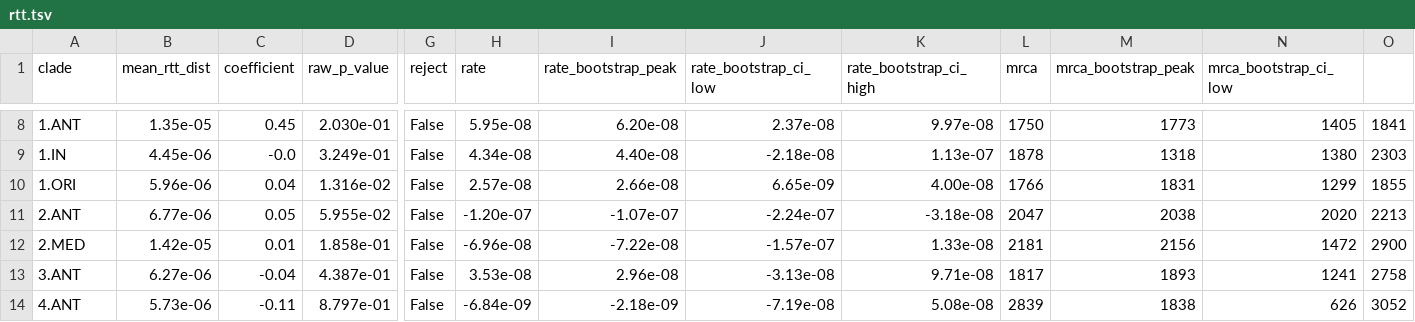
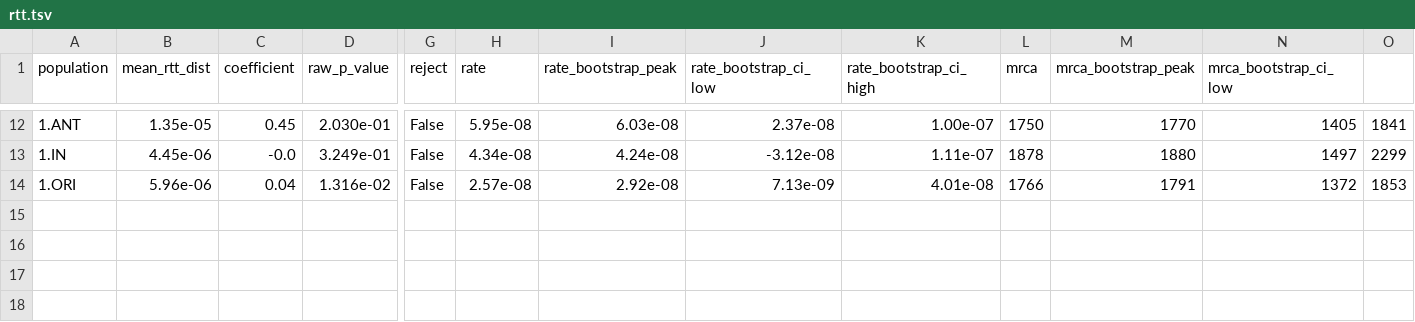
Before and after one commit to ktmeaton/plague-phylogeography-projects, a TSV file: main/iqtree/all/chromosome/full/filter5/filter-taxa/rtt.tsv, drawn as a sheet; only a part is shown, gaps mark what is left out; removed rows and columns are numbered as before the commit, all else as after; rows hold the shown columns only; the diff covers the shown part only; the diff names each change by its address in the sheet, - before the commit and + after, or states it on an @@ line.

```diff
--- a/main/iqtree/all/chromosome/full/filter5/filter-taxa/rtt.tsv
+++ b/main/iqtree/all/chromosome/full/filter5/filter-taxa/rtt.tsv
-A1: clade
+A1: population
-I12 (rate_bootstrap_peak): 6.20e-08
+I12 (rate_bootstrap_peak): 6.03e-08
-K12 (rate_bootstrap_ci_high): 9.97e-08
+K12 (rate_bootstrap_ci_high): 1.00e-07
-M12 (mrca_bootstrap_peak): 1773
+M12 (mrca_bootstrap_peak): 1770
-I13 (rate_bootstrap_peak): 4.40e-08
+I13 (rate_bootstrap_peak): 4.24e-08
-J13 (rate_bootstrap_ci_low): -2.18e-08
+J13 (rate_bootstrap_ci_low): -3.12e-08
-K13 (rate_bootstrap_ci_high): 1.13e-07
+K13 (rate_bootstrap_ci_high): 1.11e-07
-M13 (mrca_bootstrap_peak): 1318
+M13 (mrca_bootstrap_peak): 1880
-N13 (mrca_bootstrap_ci_low): 1380
+N13 (mrca_bootstrap_ci_low): 1497
-O13: 2303
+O13: 2299
-I14 (rate_bootstrap_peak): 2.66e-08
+I14 (rate_bootstrap_peak): 2.92e-08
-J14 (rate_bootstrap_ci_low): 6.65e-09
+J14 (rate_bootstrap_ci_low): 7.13e-09
-K14 (rate_bootstrap_ci_high): 4.00e-08
+K14 (rate_bootstrap_ci_high): 4.01e-08
-M14 (mrca_bootstrap_peak): 1831
+M14 (mrca_bootstrap_peak): 1791
-N14 (mrca_bootstrap_ci_low): 1299
+N14 (mrca_bootstrap_ci_low): 1372
-O14: 1855
+O14: 1853
-row 11: 2.ANT | 6.77e-06 | 0.05 | 5.955e-02 | False | -1.20e-07 | -1.07e-07 | -2.24e-07 | -3.18e-08 | 2047 | 2038 | 2020 | 2213
-row 12: 2.MED | 1.42e-05 | 0.01 | 1.858e-01 | False | -6.96e-08 | -7.22e-08 | -1.57e-07 | 1.33e-08 | 2181 | 2156 | 1472 | 2900
-row 13: 3.ANT | 6.27e-06 | -0.04 | 4.387e-01 | False | 3.53e-08 | 2.96e-08 | -3.13e-08 | 9.71e-08 | 1817 | 1893 | 1241 | 2758
-row 14: 4.ANT | 5.73e-06 | -0.11 | 8.797e-01 | False | -6.84e-09 | -2.18e-09 | -7.19e-08 | 5.08e-08 | 2839 | 1838 | 626 | 3052
```
Also changed, not shown: 4 added rows and 28 edited cells elsewhere in this file, main/iqtree/all/chromosome/full/filter5/filter-taxa/mantel.tsv, main/mugration/all/chromosome/full/filter5/province_states.csv, 50 other files.
